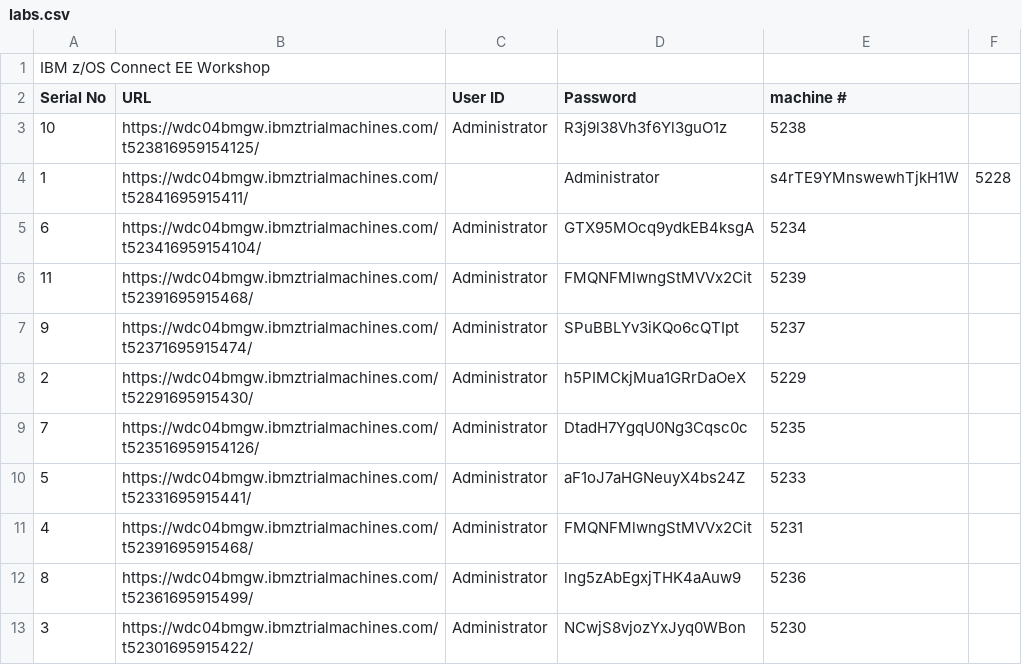
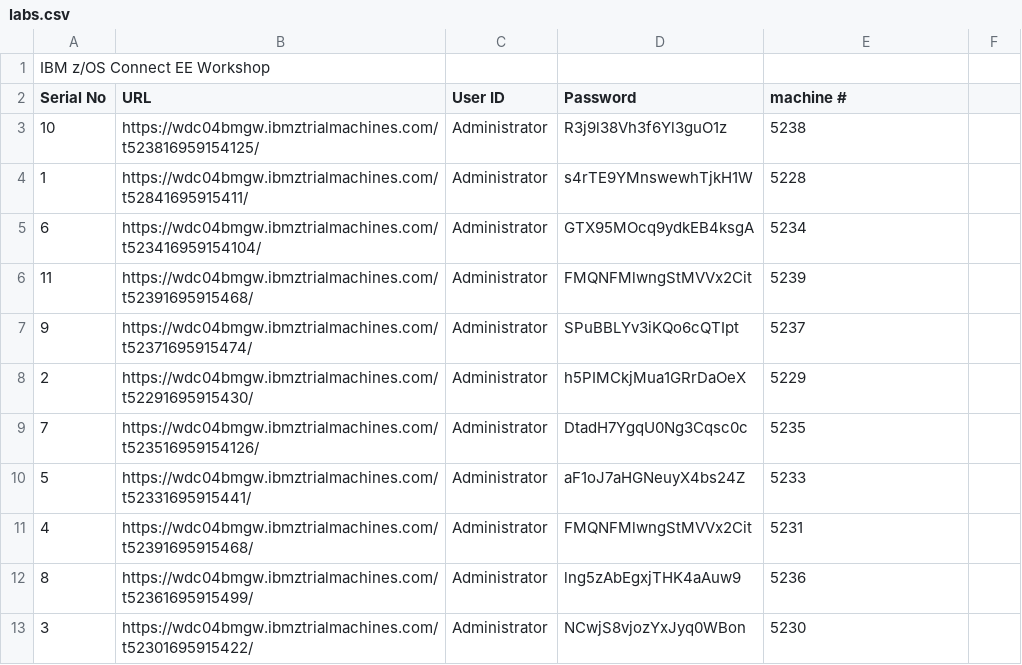
Before and after one commit to ZCONNEE-LAB/CA-DHCS-WORKSHOP, a CSV file: labs.csv, drawn as a sheet.

Commit message:
Update labs.csv

```diff
--- a/labs.csv
+++ b/labs.csv
@@ -3,3 +3,3 @@ Serial No,URL,User ID,Password,machine #
 10,https://wdc04bmgw.ibmztrialmachines.com/t523816959154125/,Administrator,R3j9l38Vh3f6Yl3guO1z,5238
-1,https://wdc04bmgw.ibmztrialmachines.com/t52841695915411/,,Administrator,s4rTE9YMnswewhTjkH1W,5228
+1,https://wdc04bmgw.ibmztrialmachines.com/t52841695915411/,Administrator,s4rTE9YMnswewhTjkH1W,5228
 6,https://wdc04bmgw.ibmztrialmachines.com/t523416959154104/,Administrator,GTX95MOcq9ydkEB4ksgA,5234
```
